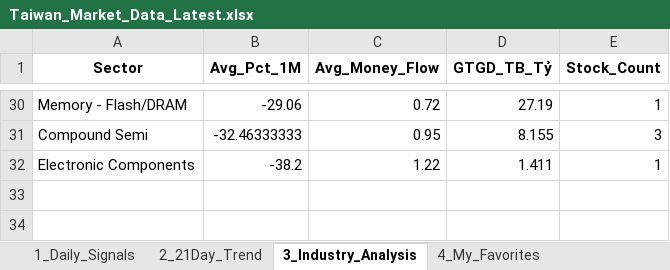
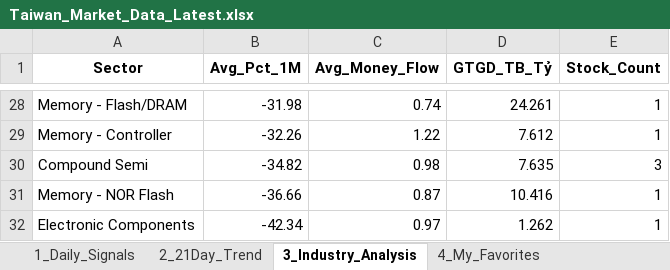
Before and after one commit to chipmoon/dashboard-tw, an Excel workbook: Taiwan_Market_Data_Latest.xlsx, sheet 3_Industry_Analysis, drawn as a sheet; only a part is shown, gaps mark what is left out; values as stored, in another font and other column widths than the file's, no borders; addresses are those after the commit; the diff covers the shown part only; the diff names each change by its address in the sheet, - before the commit and + after, or states it on an @@ line.

```diff
--- a/Taiwan_Market_Data_Latest.xlsx (sheet 3_Industry_Analysis)
+++ b/Taiwan_Market_Data_Latest.xlsx (sheet 3_Industry_Analysis)
-B28 (Avg_Pct_1M): -29.06
+B28 (Avg_Pct_1M): -31.98
-C28 (Avg_Money_Flow): 0.72
+C28 (Avg_Money_Flow): 0.74
-D28 (GTGD_TB_Tỷ): 27.19
+D28 (GTGD_TB_Tỷ): 24.261
+row 29: Memory - Controller | -32.26 | 1.22 | 7.612 | 1
-B30 (Avg_Pct_1M): -32.46333333
+B30 (Avg_Pct_1M): -34.82
-C30 (Avg_Money_Flow): 0.95
+C30 (Avg_Money_Flow): 0.98
-D30 (GTGD_TB_Tỷ): 8.155
+D30 (GTGD_TB_Tỷ): 7.635
+row 31: Memory - NOR Flash | -36.66 | 0.87 | 10.416 | 1
-B32 (Avg_Pct_1M): -38.2
+B32 (Avg_Pct_1M): -42.34
-C32 (Avg_Money_Flow): 1.22
+C32 (Avg_Money_Flow): 0.97
-D32 (GTGD_TB_Tỷ): 1.411
+D32 (GTGD_TB_Tỷ): 1.262
```
Also changed, not shown: 14 added rows, 16 removed rows and 36 edited cells elsewhere in this sheet, sheet 1_Daily_Signals, sheet 2_21Day_Trend, sheet 4_My_Favorites.
